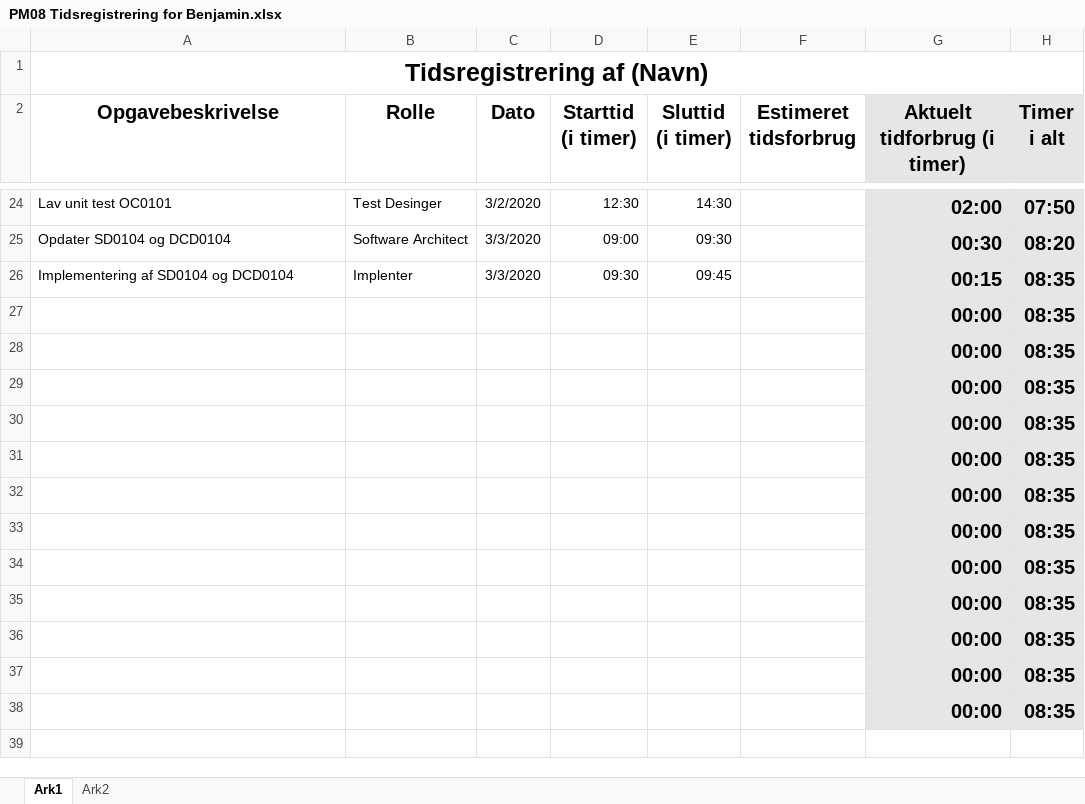
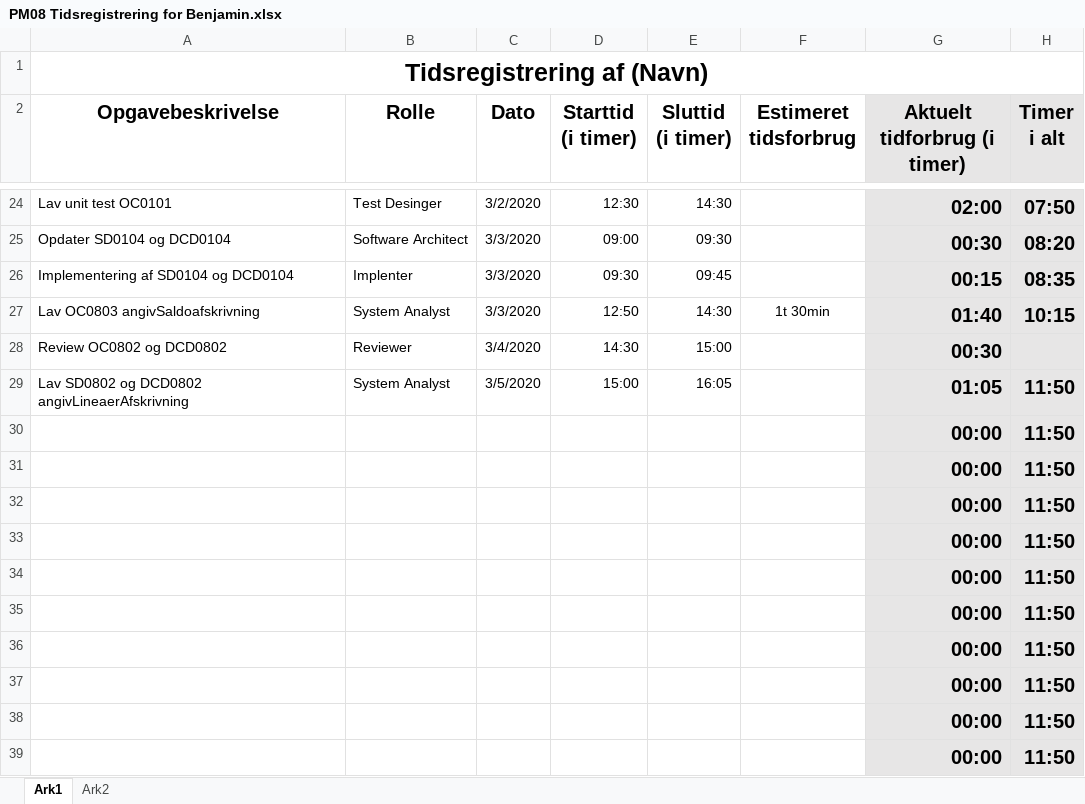
Before and after one commit to zealand-andp/HoeKulator, an Excel workbook: 08 Project Management/Tidsregistrering/PM08 Tidsregistrering for Benjamin.xlsx, sheet Ark1, drawn as a sheet; only a part is shown, gaps mark what is left out; values as stored, in another font and other column widths than the file's, no borders; charts and pictures not drawn; removed rows and columns are numbered as before the commit, all else as after; the diff names each change by its address in the sheet, - before the commit and + after, or states it on an @@ line.

Commit message:
Update PM08 Tidsregistrering for Benjamin.xlsx

```diff
--- a/08 Project Management/Tidsregistrering/PM08 Tidsregistrering for Benjamin.xlsx (sheet Ark1)
+++ b/08 Project Management/Tidsregistrering/PM08 Tidsregistrering for Benjamin.xlsx (sheet Ark1)
-row 27:  |  |  |  |  |  | 00:00 | 08:35
-row 28:  |  |  |  |  |  | 00:00 | 08:35
+row 27: Lav OC0803 angivSaldoafskrivning | System Analyst | 3/3/2020 | 12:50 | 14:30 | 1t 30min | 01:40 | 10:15
+row 28: Review OC0802 og DCD0802 | Reviewer | 3/4/2020 | 14:30 | 15:00 |  | 00:30
+row 29: Lav SD0802 og DCD0802 angivLineaerAfskrivning | System Analyst | 3/5/2020 | 15:00 | 16:05 |  | 01:05 | 11:50
-H30:H39 (Timer i alt): 08:35
+H30:H39 (Timer i alt): 11:50
```
Also changed, not shown: formulas that keep their value.
